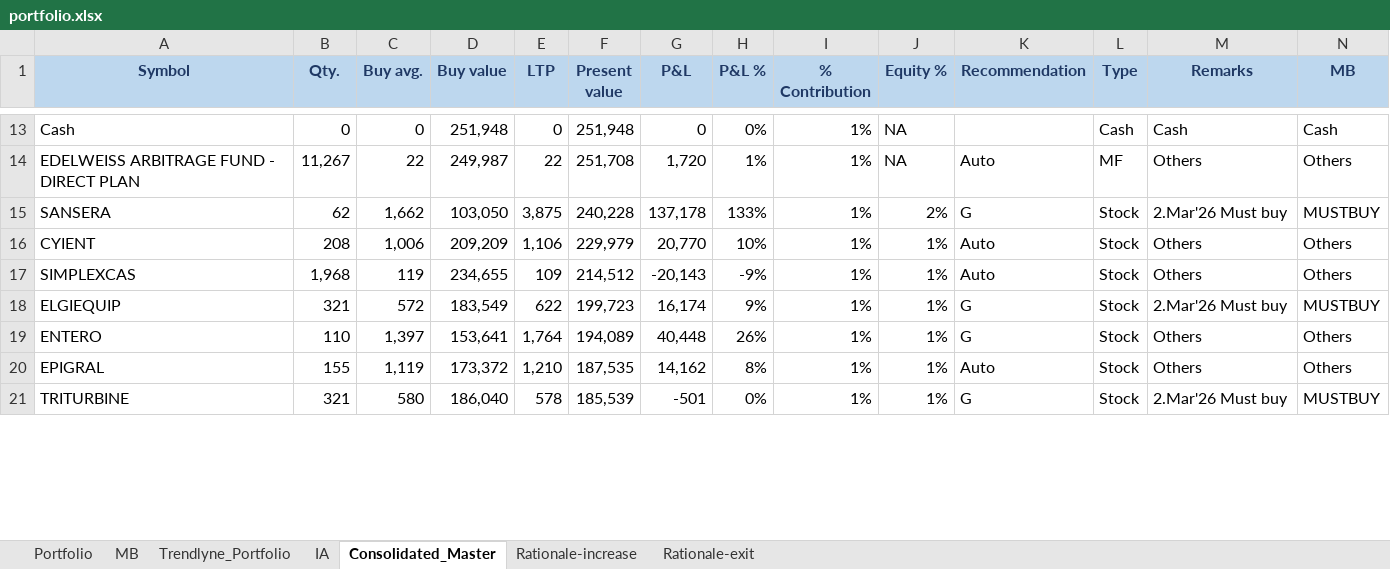
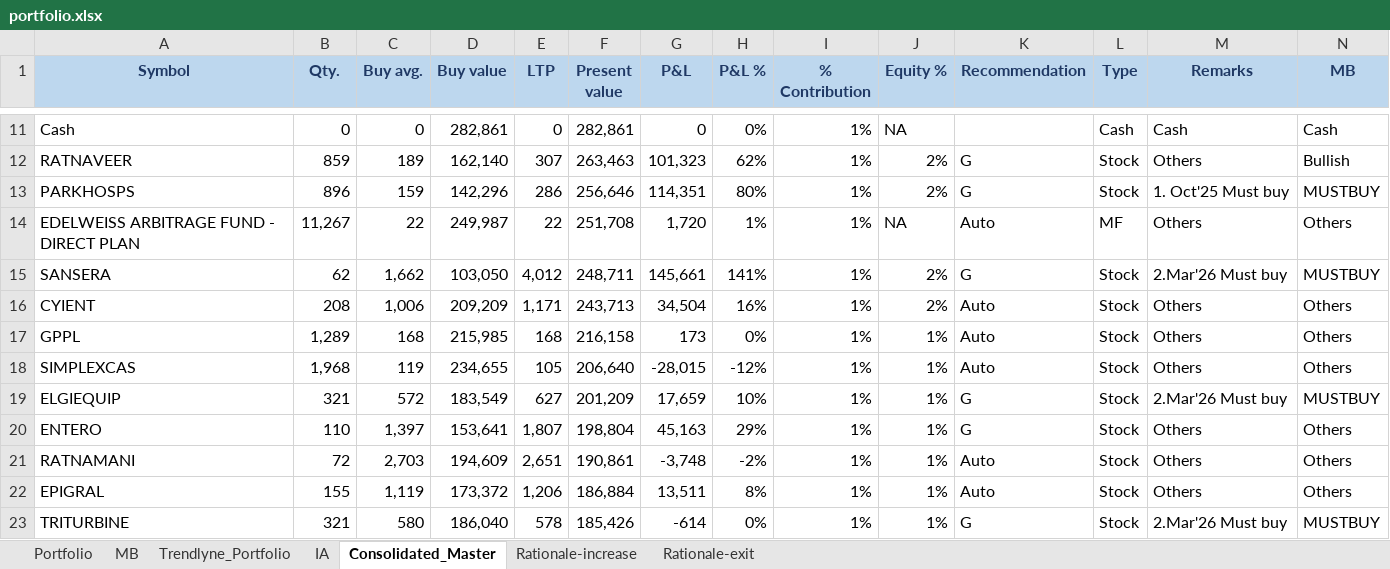
Before and after one commit to kvector0001/STT-Dashboard, an Excel workbook: data/portfolio.xlsx, sheet Consolidated_Master, drawn as a sheet; only a part is shown, gaps mark what is left out; values as stored, in another font and other column widths than the file's, no borders; charts and pictures and conditional formats not drawn; addresses are those after the commit; the diff covers the shown part only; the diff names each change by its address in the sheet, - before the commit and + after, or states it on an @@ line.

```diff
--- a/data/portfolio.xlsx (sheet Consolidated_Master)
+++ b/data/portfolio.xlsx (sheet Consolidated_Master)
-D11 (Buy value): 251,948
+D11 (Buy value): 282,861
-F11 (Present value): 251,948
+F11 (Present value): 282,861
+row 12: RATNAVEER | 859 | 189 | 162,140 | 307 | 263,463 | 101,323 | 62% | 1% | 2% | G | Stock | Others | Bullish
+row 13: PARKHOSPS | 896 | 159 | 142,296 | 286 | 256,646 | 114,351 | 80% | 1% | 2% | G | Stock | 1. Oct'25 Must buy | MUSTBUY
-E15 (LTP): 3,875
+E15 (LTP): 4,012
-F15 (Present value): 240,228
+F15 (Present value): 248,711
-G15 (P&L): 137,178
+G15 (P&L): 145,661
-H15 (P&L %): 133%
+H15 (P&L %): 141%
-E16 (LTP): 1,106
+E16 (LTP): 1,171
-F16 (Present value): 229,979
+F16 (Present value): 243,713
-G16 (P&L): 20,770
+G16 (P&L): 34,504
-H16 (P&L %): 10%
+H16 (P&L %): 16%
-J16 (Equity %): 1%
+J16 (Equity %): 2%
+row 17: GPPL | 1,289 | 168 | 215,985 | 168 | 216,158 | 173 | 0% | 1% | 1% | Auto | Stock | Others | Others
-E18 (LTP): 109
+E18 (LTP): 105
-F18 (Present value): 214,512
+F18 (Present value): 206,640
-G18 (P&L): -20,143
+G18 (P&L): -28,015
-H18 (P&L %): -9%
+H18 (P&L %): -12%
-E19 (LTP): 622
+E19 (LTP): 627
-F19 (Present value): 199,723
+F19 (Present value): 201,209
-G19 (P&L): 16,174
+G19 (P&L): 17,659
-H19 (P&L %): 9%
+H19 (P&L %): 10%
-E20 (LTP): 1,764
+E20 (LTP): 1,807
-F20 (Present value): 194,089
+F20 (Present value): 198,804
-G20 (P&L): 40,448
+G20 (P&L): 45,163
-H20 (P&L %): 26%
+H20 (P&L %): 29%
+row 21: RATNAMANI | 72 | 2,703 | 194,609 | 2,651 | 190,861 | -3,748 | -2% | 1% | 1% | Auto | Stock | Others | Others
-E22 (LTP): 1,210
+E22 (LTP): 1,206
-F22 (Present value): 187,535
+F22 (Present value): 186,884
-G22 (P&L): 14,162
+G22 (P&L): 13,511
-F23 (Present value): 185,539
+F23 (Present value): 185,426
-G23 (P&L): -501
+G23 (P&L): -614
```
Also changed, not shown: 40 added rows, 46 removed rows and 424 edited cells elsewhere in this sheet, sheet Portfolio, sheet IA, sheet Trendlyne_Portfolio, 1 other file.
